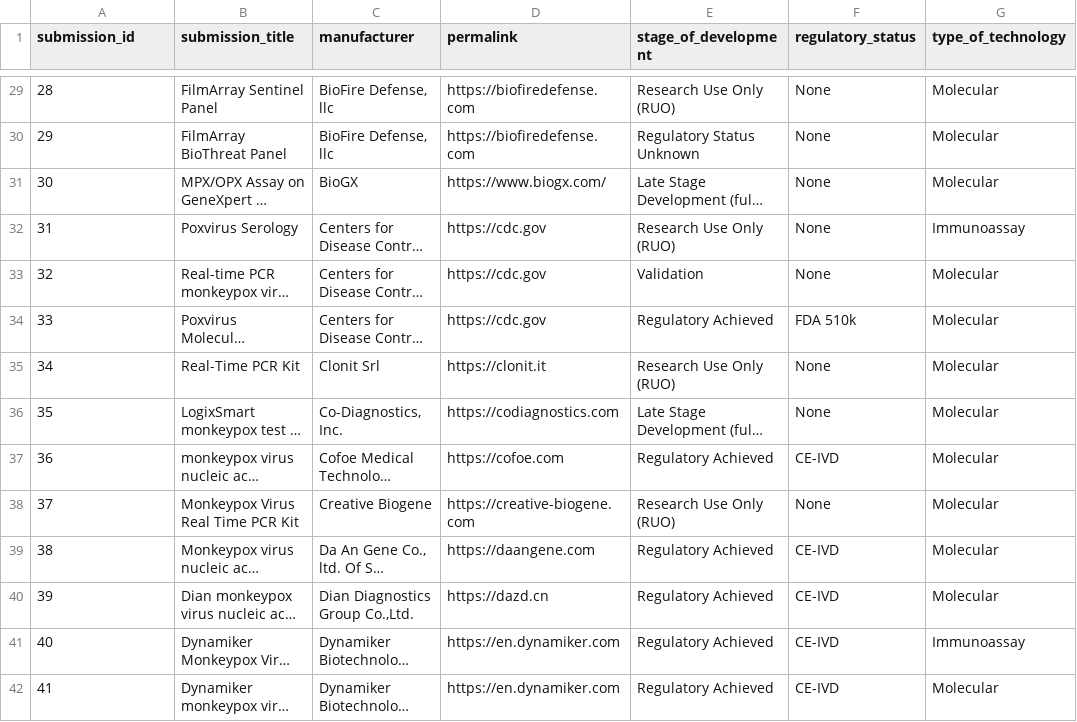
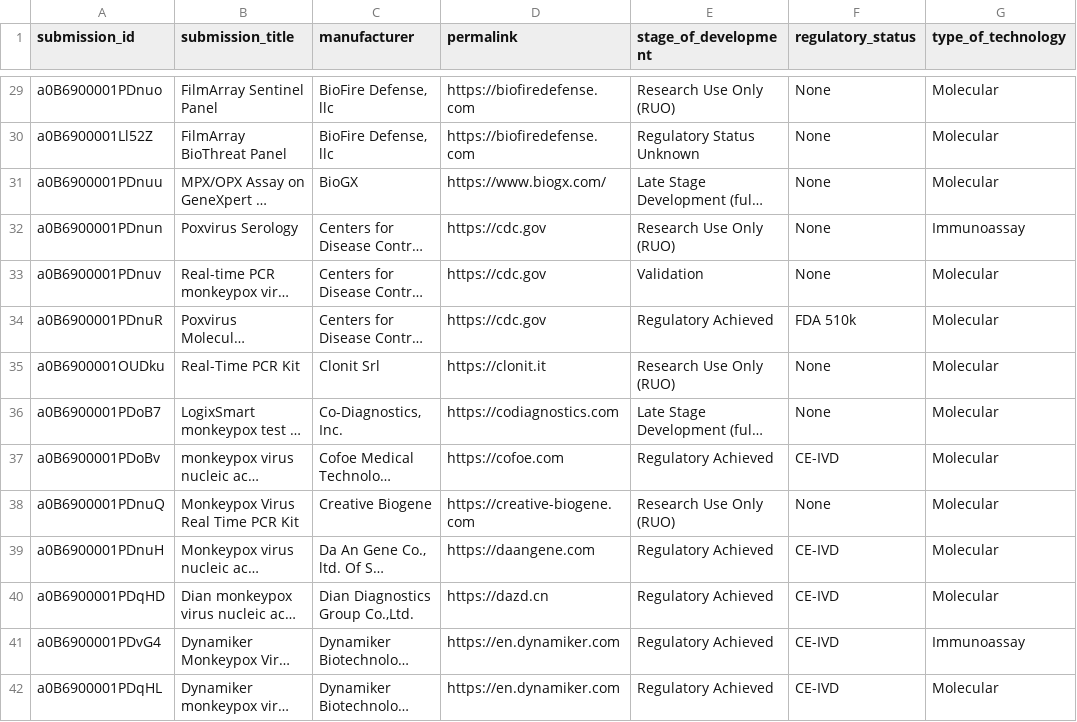
Before and after one commit to finddx/FINDtestdirData, a CSV file: data/monkeypox/mpx_testdir.csv, drawn as a sheet; only a part is shown, gaps mark what is left out; long unchanged cells end in …; the diff covers the shown part only; the diff names each change by its address in the sheet, - before the commit and + after, or states it on an @@ line.

```diff
--- a/data/monkeypox/mpx_testdir.csv
+++ b/data/monkeypox/mpx_testdir.csv
-A29 (submission_id): 28
+A29 (submission_id): a0B6900001PDnuo
-A30 (submission_id): 29
+A30 (submission_id): a0B6900001Ll52Z
-A31 (submission_id): 30
+A31 (submission_id): a0B6900001PDnuu
-A32 (submission_id): 31
+A32 (submission_id): a0B6900001PDnun
-A33 (submission_id): 32
+A33 (submission_id): a0B6900001PDnuv
-A34 (submission_id): 33
+A34 (submission_id): a0B6900001PDnuR
-A35 (submission_id): 34
+A35 (submission_id): a0B6900001OUDku
-A36 (submission_id): 35
+A36 (submission_id): a0B6900001PDoB7
-A37 (submission_id): 36
+A37 (submission_id): a0B6900001PDoBv
-A38 (submission_id): 37
+A38 (submission_id): a0B6900001PDnuQ
-A39 (submission_id): 38
+A39 (submission_id): a0B6900001PDnuH
-A40 (submission_id): 39
+A40 (submission_id): a0B6900001PDqHD
-A41 (submission_id): 40
+A41 (submission_id): a0B6900001PDvG4
-A42 (submission_id): 41
+A42 (submission_id): a0B6900001PDqHL
```
Also changed, not shown: 106 edited cells elsewhere in this file, 1 other file.
